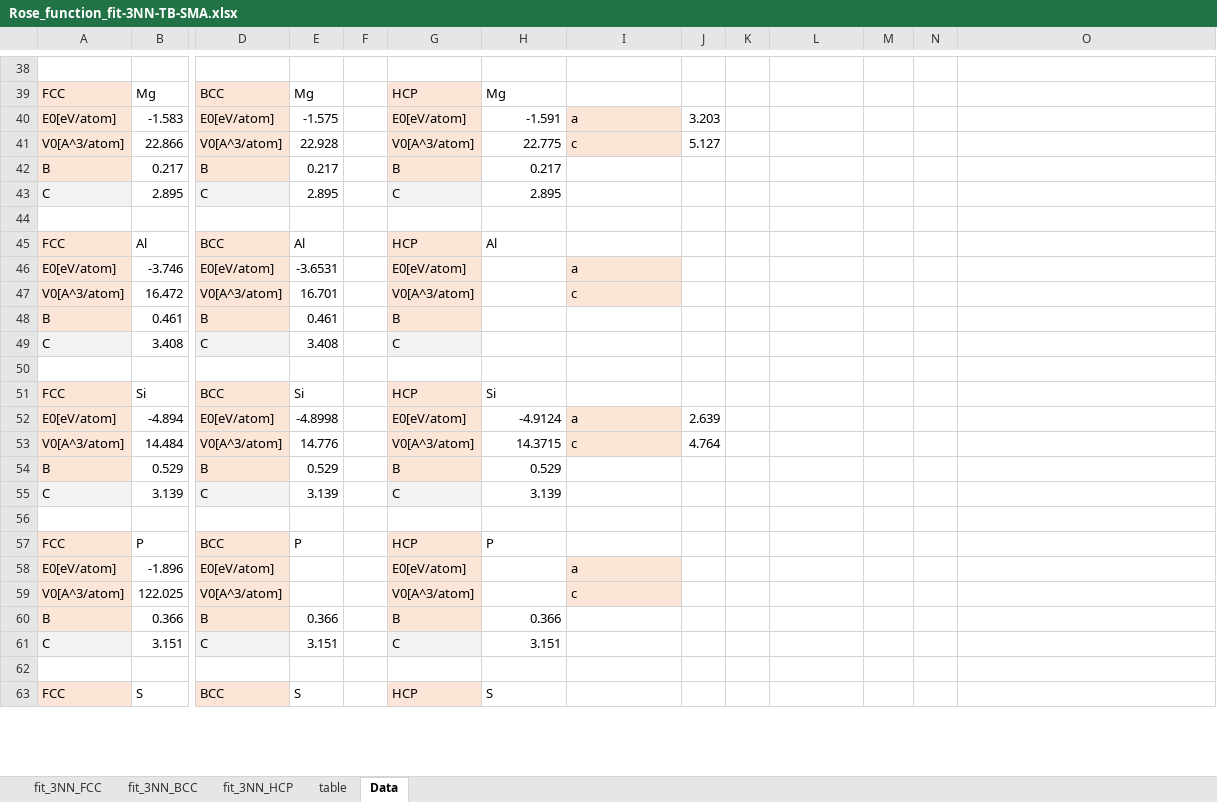
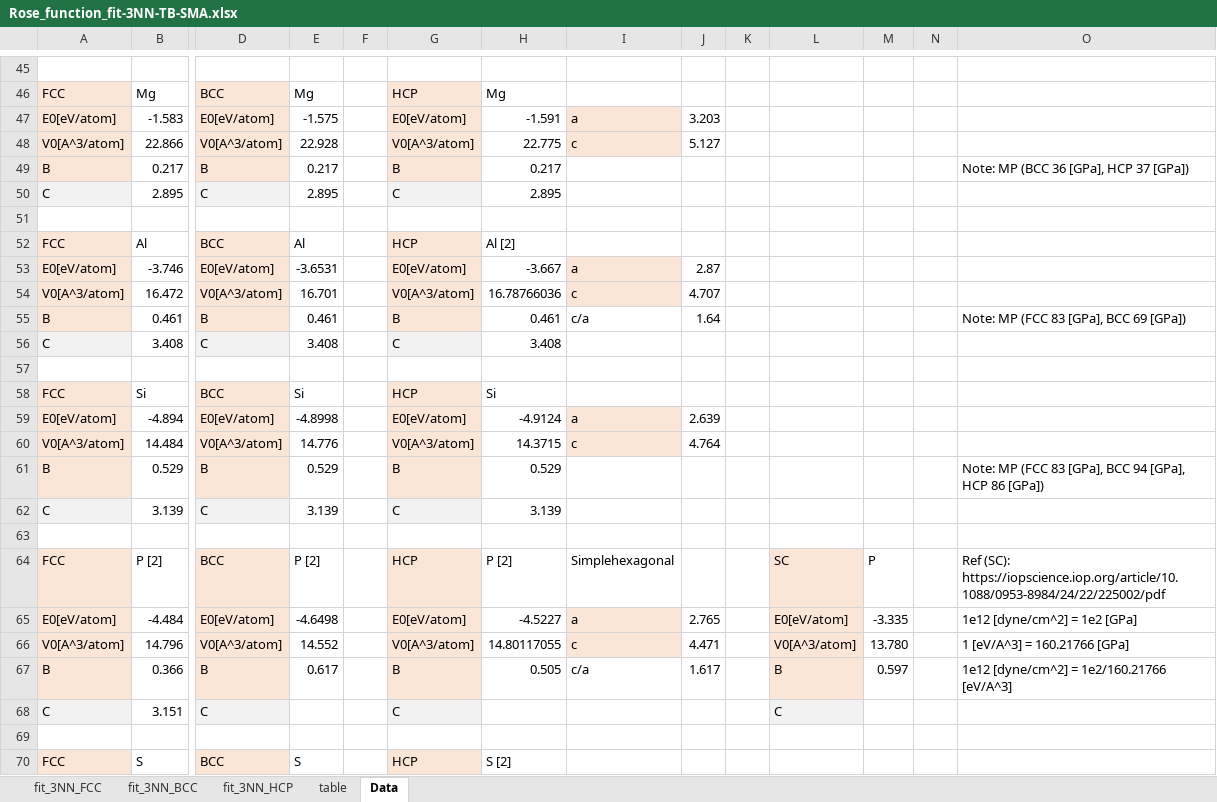
Before and after one commit to by-student-2017/lammps_education_metal_win, an Excel workbook: potentials/smatb/Rose_function_old_code/Rose_function_fit-3NN-TB-SMA.xlsx, sheet Data, drawn as a sheet; only a part is shown, gaps mark what is left out; values as stored, in another font and other column widths than the file's, no borders; removed rows and columns are numbered as before the commit, all else as after; rows hold the shown columns only; the diff covers the shown part only; the diff names each change by its address in the sheet, - before the commit and + after, or states it on an @@ line.

```diff
--- a/potentials/smatb/Rose_function_old_code/Rose_function_fit-3NN-TB-SMA.xlsx (sheet Data)
+++ b/potentials/smatb/Rose_function_old_code/Rose_function_fit-3NN-TB-SMA.xlsx (sheet Data)
-O49: (empty)
+O49: Note: MP (BCC 36 [GPa], HCP 37 [GPa])
-H52: Al
+H52: Al [2]
-H53: (empty)
+H53: -3.667
-J53: (empty)
+J53: 2.87
-H54: (empty)
+H54: 16.78766036
-J54: (empty)
+J54: 4.707
-H55: (empty)
+H55: 0.461
-I55: (empty)
+I55: c/a
-J55: (empty)
+J55: 1.64
-O55: (empty)
+O55: Note: MP (FCC 83 [GPa], BCC 69 [GPa])
-H56: (empty)
+H56: 3.408
-O61: (empty)
+O61: Note: MP (FCC 83 [GPa], BCC 94 [GPa], HCP 86 [GPa])
-row 57: FCC | P | BCC | P |  | HCP | P
-row 58: E0[eV/atom] | -1.896 | E0[eV/atom] |  |  | E0[eV/atom] |  | a
-row 59: V0[A^3/atom] | 122.025 | V0[A^3/atom] |  |  | V0[A^3/atom] |  | c
+row 64: FCC | P [2] | BCC | P [2] |  | HCP | P [2] | Simplehexagonal |  |  | SC | P |  | Ref (SC): https://iopscience.iop.org/article/10.1088/0953-8984/24/22/225002/pdf
+row 65: E0[eV/atom] | -4.484 | E0[eV/atom] | -4.6498 |  | E0[eV/atom] | -4.5227 | a | 2.765 |  | E0[eV/atom] | -3.335 |  | 1e12 [dyne/cm^2] = 1e2 [GPa]
+row 66: V0[A^3/atom] | 14.796 | V0[A^3/atom] | 14.552 |  | V0[A^3/atom] | 14.80117055 | c | 4.471 |  | V0[A^3/atom] | 13.780 |  | 1 [eV/A^3] = 160.21766 [GPa]
-E67: 0.366
+E67: 0.617
-H67: 0.366
+H67: 0.505
-I67: (empty)
+I67: c/a
-J67: (empty)
+J67: 1.617
-L67: (empty)
+L67: B
-L67 fill: none
+L67 fill: #FBE5D6
-M67: (empty)
+M67: 0.597
-O67: (empty)
+O67: 1e12 [dyne/cm^2] = 1e2/160.21766 [eV/A^3]
-E68: 3.151
+E68: (empty)
-H68: 3.151
+H68: (empty)
-L68: (empty)
+L68: C
-L68 fill: none
+L68 fill: #F2F2F2
-H70: S
+H70: S [2]
```
Also changed, not shown: 21 added rows, 2 removed rows, 350 edited cells and cell formats elsewhere in this sheet, charts or pictures, potentials/smatb/Rose_function_old_code/Rose_function_fit-2NN-TB-SMA-failed.xlsx, potentials/smatb/Rose_function_old_code/Rose_function_fit-4NN-TB-SMA.xlsx, 5 other files.
